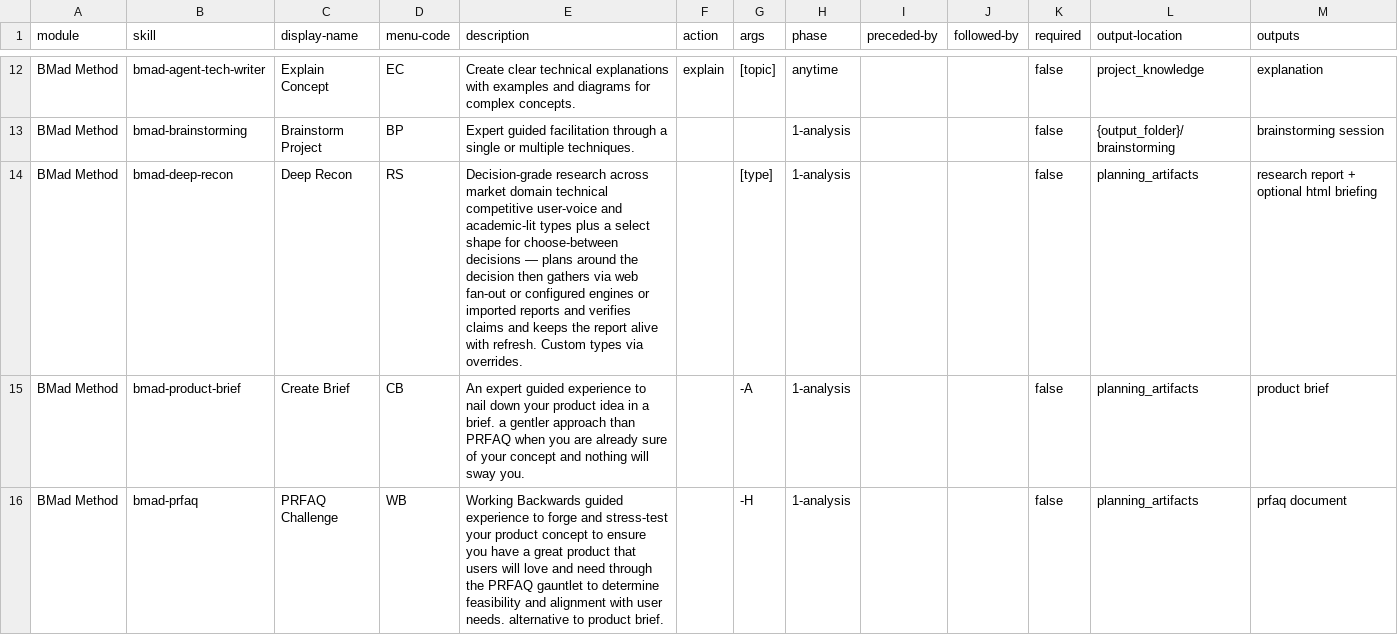
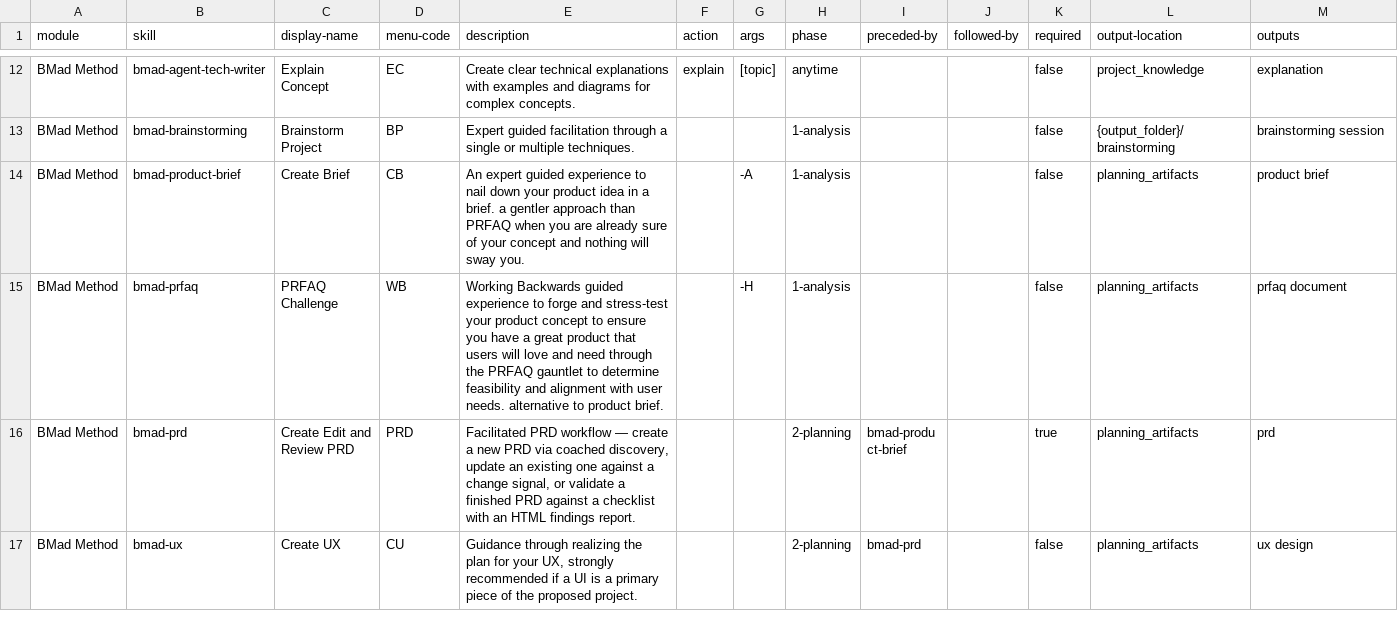
Before and after one commit to bmad-code-org/BMAD-METHOD, a CSV file: src/bmm-skills/module-help.csv, drawn as a sheet; only a part is shown, gaps mark what is left out; the shorter side is filled out with more unchanged rows; the diff names each change by its address in the sheet, - before the commit and + after, or states it on an @@ line.

Commit message:
feat(core): move bmad-deep-recon to core-skills; address review findings
Move: research is not code-project-specific — home it in core-skills
(brainstorming precedent) so CIS and core-only installs get it. Skill ID
unchanged; standalone marketplace plugin added; catalogs moved to Core;
{planning_artifacts} falls back to {output_folder} on core-only installs.
v6 shims stay in bmm-skills (the legacy trio were bmm skills).

Review fixes (CodeRabbit):
- Engine briefs are now file-based: invoke templates substitute
  {brief_file} (a skill-generated path), never inline brief text — quotes
  and shell metacharacters in researched content can't shape a command.
- Refresh/Deepen preserve verification statuses for out-of-scope claims.
- HTML briefing: http(s)-only source links, escape source-derived text.
- user-voice pack: redact usernames/handles/emails from verbatim quotes;
  communities complement surveys (triangulate) rather than beat them.
- engine.md: explicit single-writer rule — digests return to the lead,
  which alone writes research.md in plan order.

```diff
--- a/src/bmm-skills/module-help.csv
+++ b/src/bmm-skills/module-help.csv
-row 14: BMad Method | bmad-deep-recon | Deep Recon | RS | Decision-grade research across market domain technical competitive user-voice and academic-lit types plus a select shape for choose-between decisions — plans around the decision then gathers via web fan-out or configured engines or imported reports and verifies claims and keeps the report alive with refresh. Custom types via overrides. |  | [type] | 1-analysis |  |  | false | planning_artifacts | research report + optional html briefing
```
Also changed, not shown: 16 other files.
